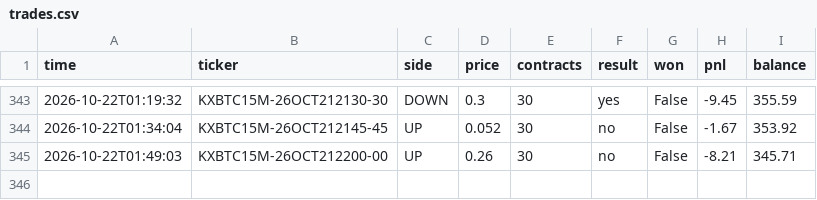
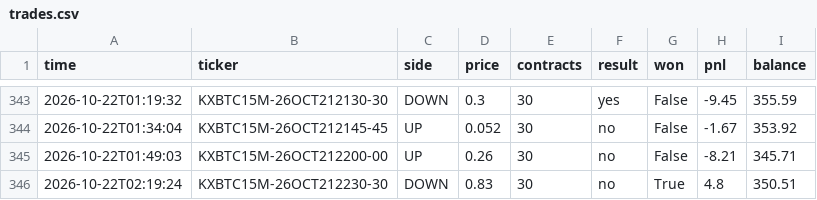
Before and after one commit to u9822914324-web/kalshi-paper-bot, a CSV file: trades.csv, drawn as a sheet; only a part is shown, gaps mark what is left out.

```diff
--- a/trades.csv
+++ b/trades.csv
@@ -345 +345,2 @@ time,ticker,side,price,contracts,result,won,pnl,balance
 2026-10-22T01:49:03,KXBTC15M-26OCT212200-00,UP,0.26,30,no,False,-8.21,345.71
+2026-10-22T02:19:24,KXBTC15M-26OCT212230-30,DOWN,0.83,30,no,True,4.8,350.51
```
Also changed, not shown: 2 other files.
